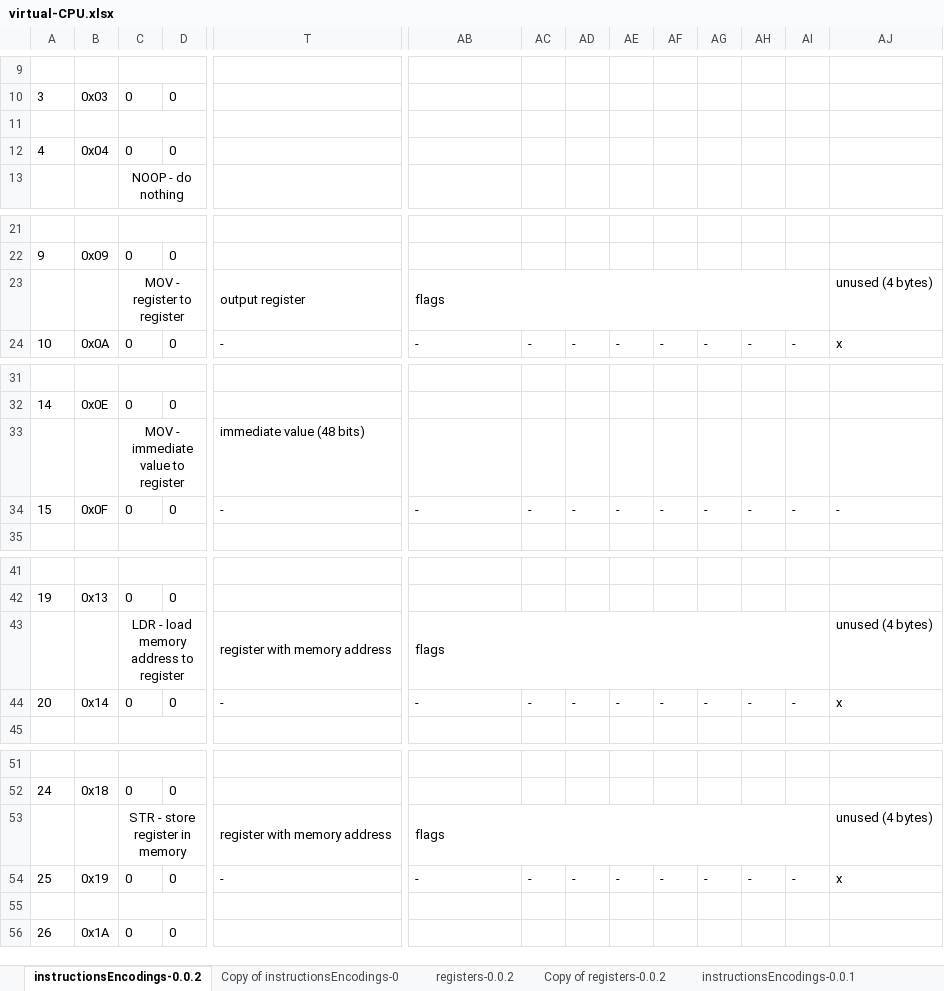
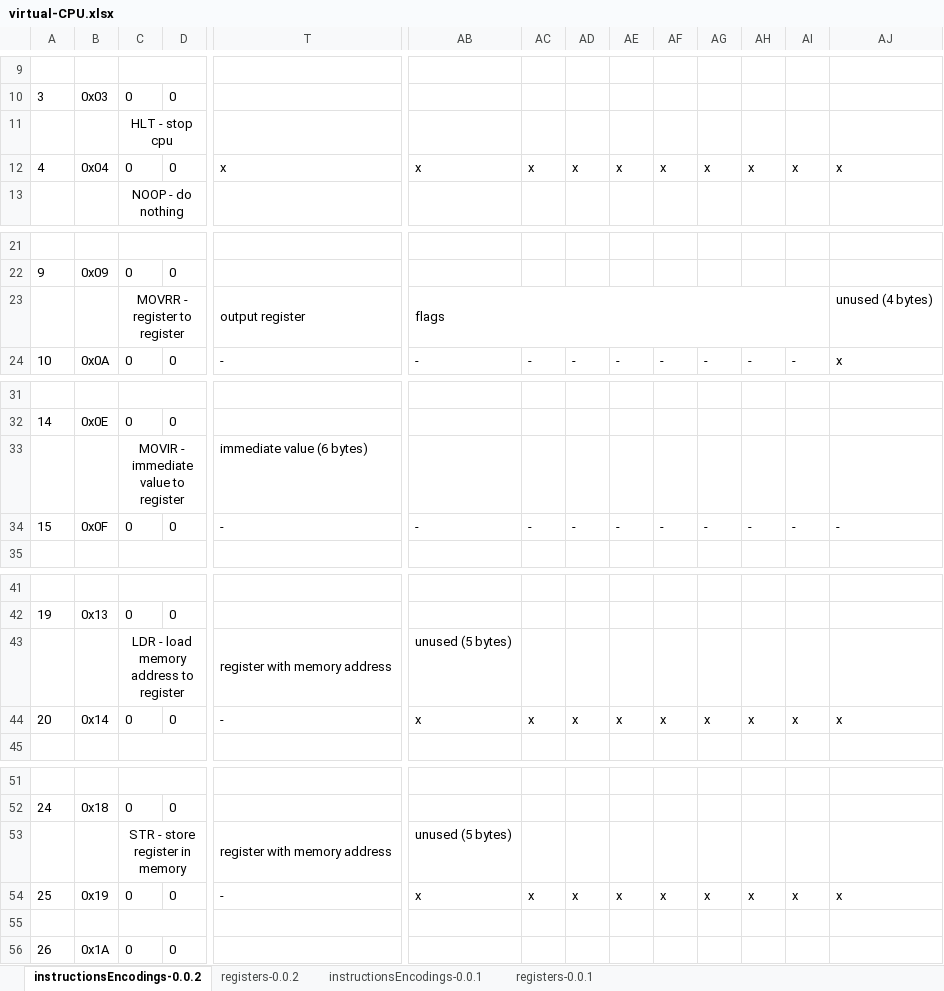
Before and after one commit to william64644/virtual-cpu, an Excel workbook: virtual-CPU.xlsx, sheet instructionsEncodings-0.0.2, drawn as a sheet; only a part is shown, gaps mark what is left out; values as stored, in another font and other column widths than the file's, no borders; charts and pictures not drawn; removed rows and columns are numbered as before the commit, all else as after; rows hold the shown columns only; the diff names each change by its address in the sheet, - before the commit and + after, or states it on an @@ line.

```diff
--- a/virtual-CPU.xlsx (sheet instructionsEncodings-0.0.2)
+++ b/virtual-CPU.xlsx (sheet instructionsEncodings-0.0.2)
-sheet tab: Copy of instructionsEncodings-0
-sheet tab: Copy of registers-0.0.2
-row 11: (empty)
+row 11:  |  | HLT - stop cpu
-row 12: 4 | 0x04 | 0 | 0
+row 12: 4 | 0x04 | 0 | 0 | x | x | x | x | x | x | x | x | x | x
-C23: MOV - register to register
+C23: MOVRR - register to register
-C33: MOV - immediate value to register
+C33: MOVIR - immediate value to register
-T33: immediate value (48 bits)
+T33: immediate value (6 bytes)
-AB43: flags
+AB43: unused (5 bytes)
-AB43:AI43 merged
-AJ43: unused (4 bytes)
+AJ43: (empty)
-AB44: -
+AB44: x
-AC44: -
+AC44: x
-AD44: -
+AD44: x
-AE44: -
+AE44: x
-AF44: -
+AF44: x
-AG44: -
+AG44: x
-AH44: -
+AH44: x
-AI44: -
+AI44: x
-AB53: flags
+AB53: unused (5 bytes)
-AB53:AI53 merged
-AJ53: unused (4 bytes)
+AJ53: (empty)
-AB54: -
+AB54: x
-AC54: -
+AC54: x
-AD54: -
+AD54: x
-AE54: -
+AE54: x
-AF54: -
+AF54: x
-AG54: -
+AG54: x
-AH54: -
+AH54: x
-AI54: -
+AI54: x
```
Also changed, not shown: sheet registers-0.0.2, formulas that keep their value, charts or pictures, 1 other file.
